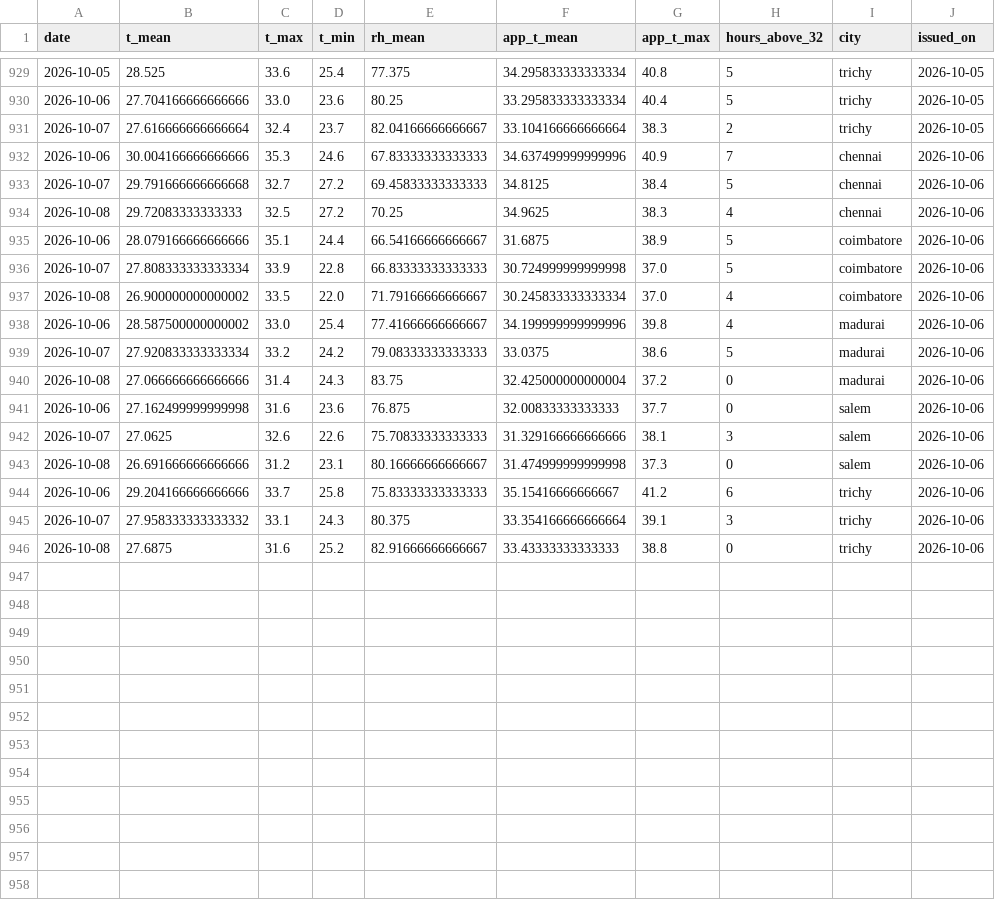
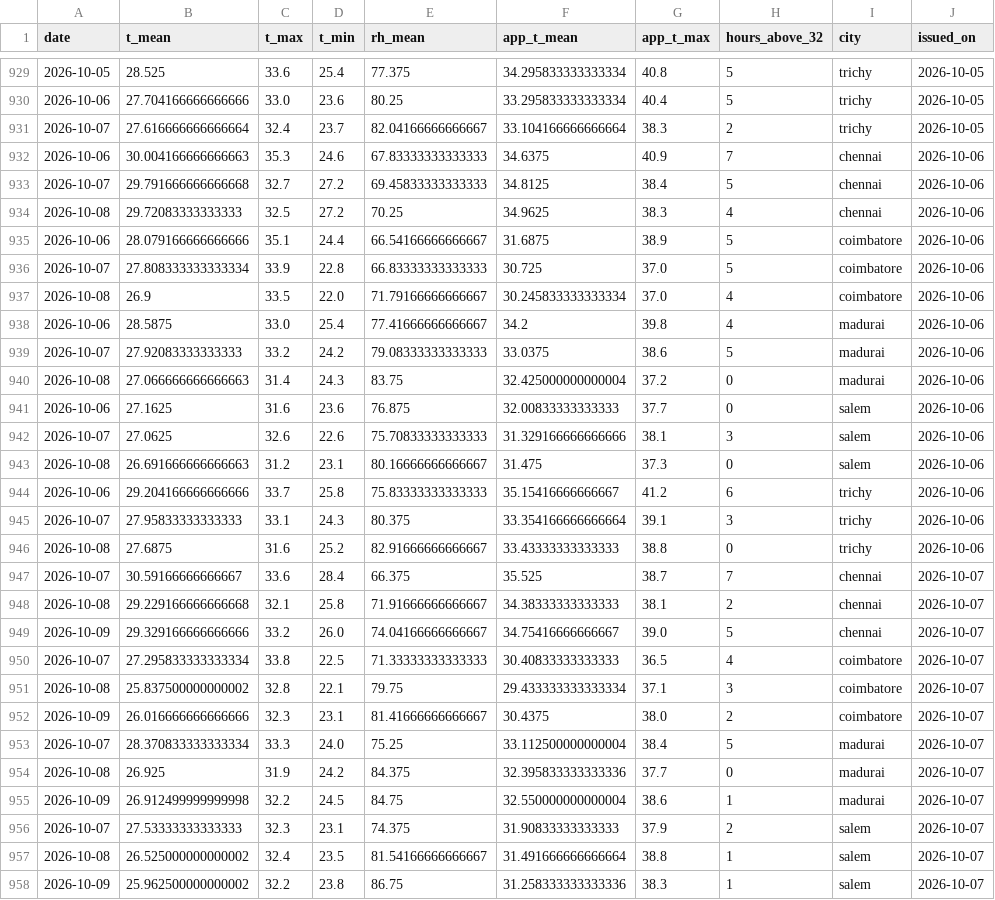
Before and after one commit to gkavin2527/tn-peak-demand-dataset, a CSV file: data/weather_forecast_log.csv, drawn as a sheet; only a part is shown, gaps mark what is left out; the diff covers the shown part only.

```diff
--- a/data/weather_forecast_log.csv
+++ b/data/weather_forecast_log.csv
@@ -931,3 +931,3 @@ date,t_mean,t_max,t_min,rh_mean,app_t_mean,app_t_max,hours_above_32,city,issued_
 2026-10-07,27.616666666666664,32.4,23.7,82.04166666666667,33.104166666666664,38.3,2,trichy,2026-10-05
-2026-10-06,30.004166666666666,35.3,24.6,67.83333333333333,34.637499999999996,40.9,7,chennai,2026-10-06
+2026-10-06,30.004166666666663,35.3,24.6,67.83333333333333,34.6375,40.9,7,chennai,2026-10-06
 2026-10-07,29.791666666666668,32.7,27.2,69.45833333333333,34.8125,38.4,5,chennai,2026-10-06
@@ -935,12 +935,24 @@ date,t_mean,t_max,t_min,rh_mean,app_t_mean,app_t_max,hours_above_32,city,issued_
 2026-10-06,28.079166666666666,35.1,24.4,66.54166666666667,31.6875,38.9,5,coimbatore,2026-10-06
-2026-10-07,27.808333333333334,33.9,22.8,66.83333333333333,30.724999999999998,37.0,5,coimbatore,2026-10-06
-2026-10-08,26.900000000000002,33.5,22.0,71.79166666666667,30.245833333333334,37.0,4,coimbatore,2026-10-06
-2026-10-06,28.587500000000002,33.0,25.4,77.41666666666667,34.199999999999996,39.8,4,madurai,2026-10-06
-2026-10-07,27.920833333333334,33.2,24.2,79.08333333333333,33.0375,38.6,5,madurai,2026-10-06
-2026-10-08,27.066666666666666,31.4,24.3,83.75,32.425000000000004,37.2,0,madurai,2026-10-06
-2026-10-06,27.162499999999998,31.6,23.6,76.875,32.00833333333333,37.7,0,salem,2026-10-06
+2026-10-07,27.808333333333334,33.9,22.8,66.83333333333333,30.725,37.0,5,coimbatore,2026-10-06
+2026-10-08,26.9,33.5,22.0,71.79166666666667,30.245833333333334,37.0,4,coimbatore,2026-10-06
+2026-10-06,28.5875,33.0,25.4,77.41666666666667,34.2,39.8,4,madurai,2026-10-06
+2026-10-07,27.92083333333333,33.2,24.2,79.08333333333333,33.0375,38.6,5,madurai,2026-10-06
+2026-10-08,27.066666666666663,31.4,24.3,83.75,32.425000000000004,37.2,0,madurai,2026-10-06
+2026-10-06,27.1625,31.6,23.6,76.875,32.00833333333333,37.7,0,salem,2026-10-06
 2026-10-07,27.0625,32.6,22.6,75.70833333333333,31.329166666666666,38.1,3,salem,2026-10-06
-2026-10-08,26.691666666666666,31.2,23.1,80.16666666666667,31.474999999999998,37.3,0,salem,2026-10-06
+2026-10-08,26.691666666666663,31.2,23.1,80.16666666666667,31.475,37.3,0,salem,2026-10-06
 2026-10-06,29.204166666666666,33.7,25.8,75.83333333333333,35.15416666666667,41.2,6,trichy,2026-10-06
-2026-10-07,27.958333333333332,33.1,24.3,80.375,33.354166666666664,39.1,3,trichy,2026-10-06
+2026-10-07,27.95833333333333,33.1,24.3,80.375,33.354166666666664,39.1,3,trichy,2026-10-06
 2026-10-08,27.6875,31.6,25.2,82.91666666666667,33.43333333333333,38.8,0,trichy,2026-10-06
+2026-10-07,30.59166666666667,33.6,28.4,66.375,35.525,38.7,7,chennai,2026-10-07
+2026-10-08,29.229166666666668,32.1,25.8,71.91666666666667,34.38333333333333,38.1,2,chennai,2026-10-07
+2026-10-09,29.329166666666666,33.2,26.0,74.04166666666667,34.75416666666667,39.0,5,chennai,2026-10-07
+2026-10-07,27.295833333333334,33.8,22.5,71.33333333333333,30.40833333333333,36.5,4,coimbatore,2026-10-07
+2026-10-08,25.837500000000002,32.8,22.1,79.75,29.433333333333334,37.1,3,coimbatore,2026-10-07
+2026-10-09,26.016666666666666,32.3,23.1,81.41666666666667,30.4375,38.0,2,coimbatore,2026-10-07
+2026-10-07,28.370833333333334,33.3,24.0,75.25,33.112500000000004,38.4,5,madurai,2026-10-07
+2026-10-08,26.925,31.9,24.2,84.375,32.395833333333336,37.7,0,madurai,2026-10-07
+2026-10-09,26.912499999999998,32.2,24.5,84.75,32.550000000000004,38.6,1,madurai,2026-10-07
+2026-10-07,27.53333333333333,32.3,23.1,74.375,31.90833333333333,37.9,2,salem,2026-10-07
+2026-10-08,26.525000000000002,32.4,23.5,81.54166666666667,31.491666666666664,38.8,1,salem,2026-10-07
+2026-10-09,25.962500000000002,32.2,23.8,86.75,31.258333333333336,38.3,1,salem,2026-10-07
```
Also changed, not shown: 3 added rows elsewhere in this file, data/demand_daily.csv, data/peak_demand.csv, 2 other files.
